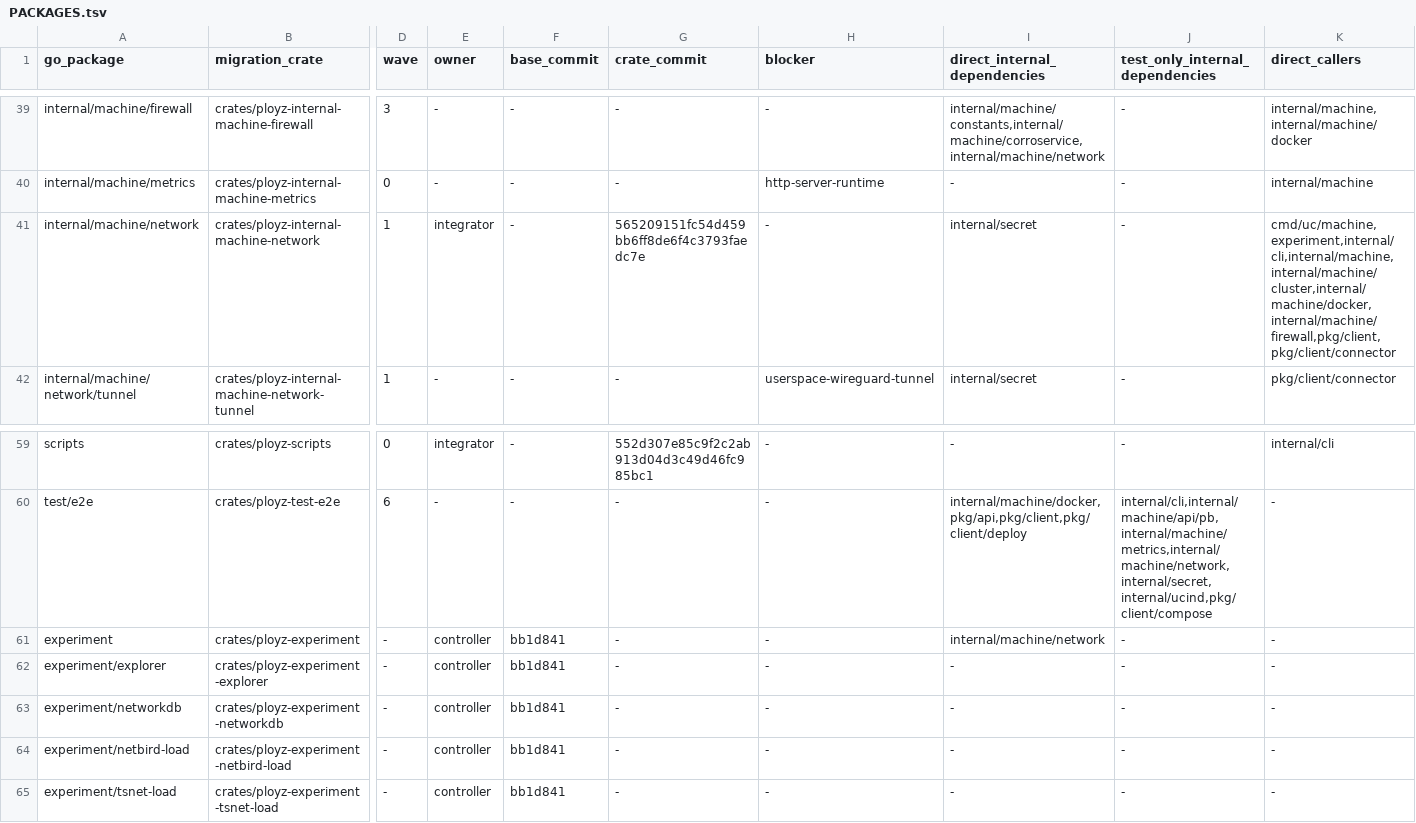
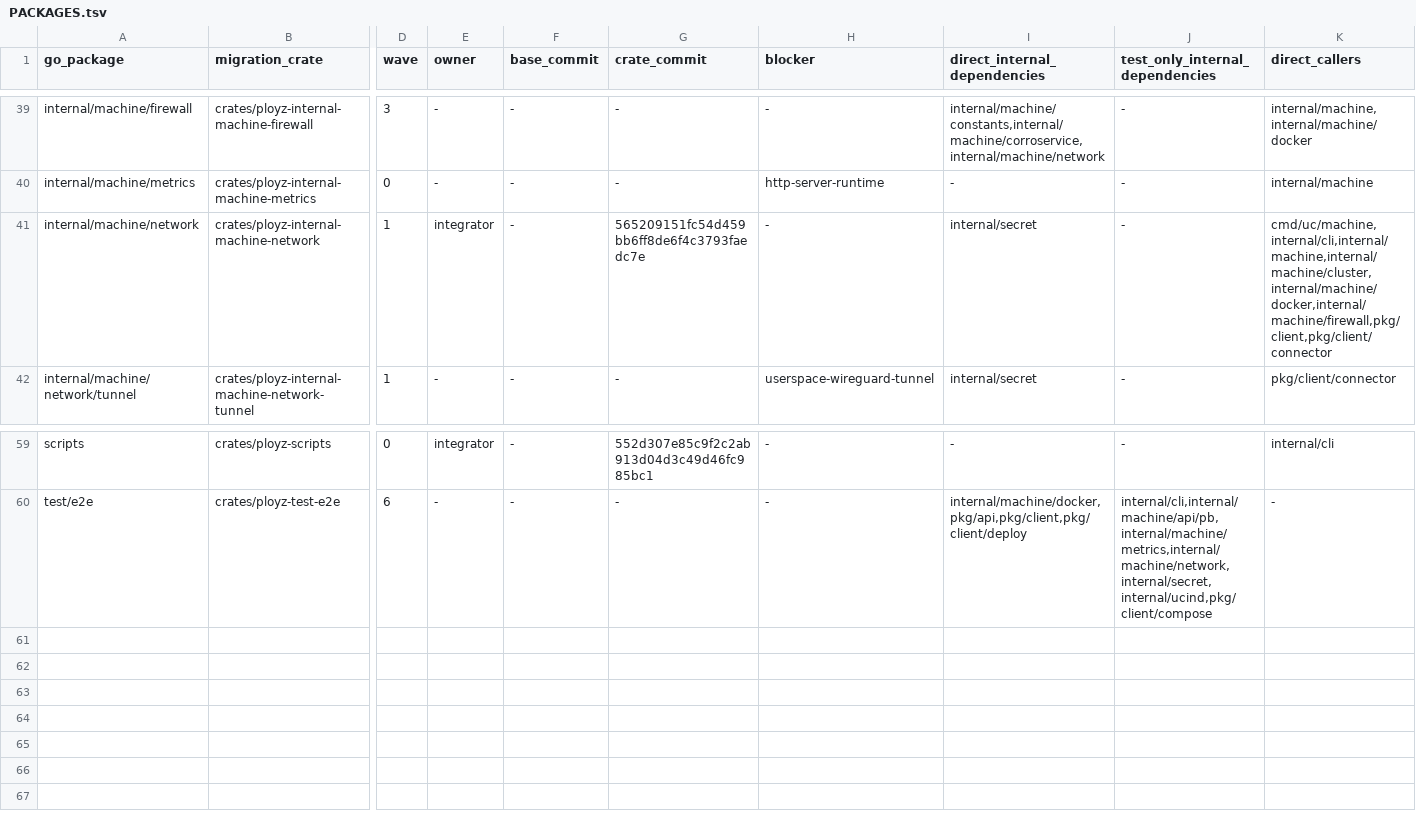
Before and after one commit to getployz/ployz-rust-port, a TSV file: migration/PACKAGES.tsv, drawn as a sheet; only a part is shown, gaps mark what is left out; rows hold the shown columns only; the diff names each change by its address in the sheet, - before the commit and + after, or states it on an @@ line.

```diff
--- a/migration/PACKAGES.tsv
+++ b/migration/PACKAGES.tsv
-K41 (direct_callers): cmd/uc/machine,experiment,internal/cli,internal/machine,internal/machine/cluster,internal/machine/docker,internal/machine/firewall,pkg/client,pkg/client/connector
+K41 (direct_callers): cmd/uc/machine,internal/cli,internal/machine,internal/machine/cluster,internal/machine/docker,internal/machine/firewall,pkg/client,pkg/client/connector
-row 61: experiment | crates/ployz-experiment | - | controller | bb1d841 | - | - | internal/machine/network | - | -
-row 62: experiment/explorer | crates/ployz-experiment-explorer | - | controller | bb1d841 | - | - | - | - | -
-row 63: experiment/networkdb | crates/ployz-experiment-networkdb | - | controller | bb1d841 | - | - | - | - | -
-row 64: experiment/netbird-load | crates/ployz-experiment-netbird-load | - | controller | bb1d841 | - | - | - | - | -
-row 65: experiment/tsnet-load | crates/ployz-experiment-tsnet-load | - | controller | bb1d841 | - | - | - | - | -
```
Also changed, not shown: 1 other file.
